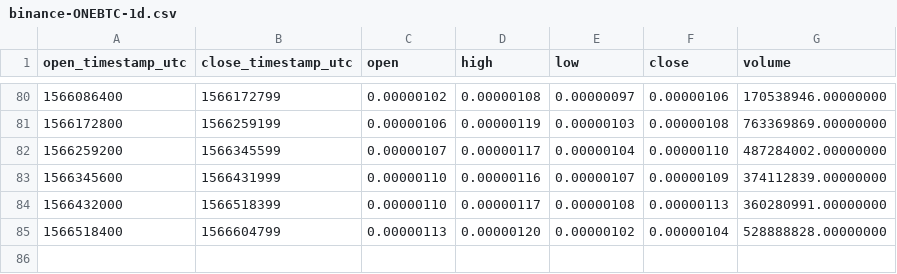
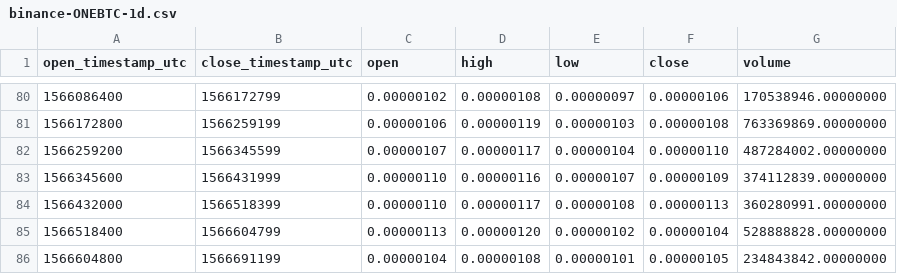
Before and after one commit to cryptobigbro/binance-ONEBTC, a CSV file: binance-ONEBTC-1d.csv, drawn as a sheet; only a part is shown, gaps mark what is left out; the diff names each change by its address in the sheet, - before the commit and + after, or states it on an @@ line.

```diff
--- a/binance-ONEBTC-1d.csv
+++ b/binance-ONEBTC-1d.csv
+row 86: 1566604800 | 1566691199 | 0.00000104 | 0.00000108 | 0.00000101 | 0.00000105 | 234843842.00000000
```
Also changed, not shown: binance-ONEBTC-1h.csv.
